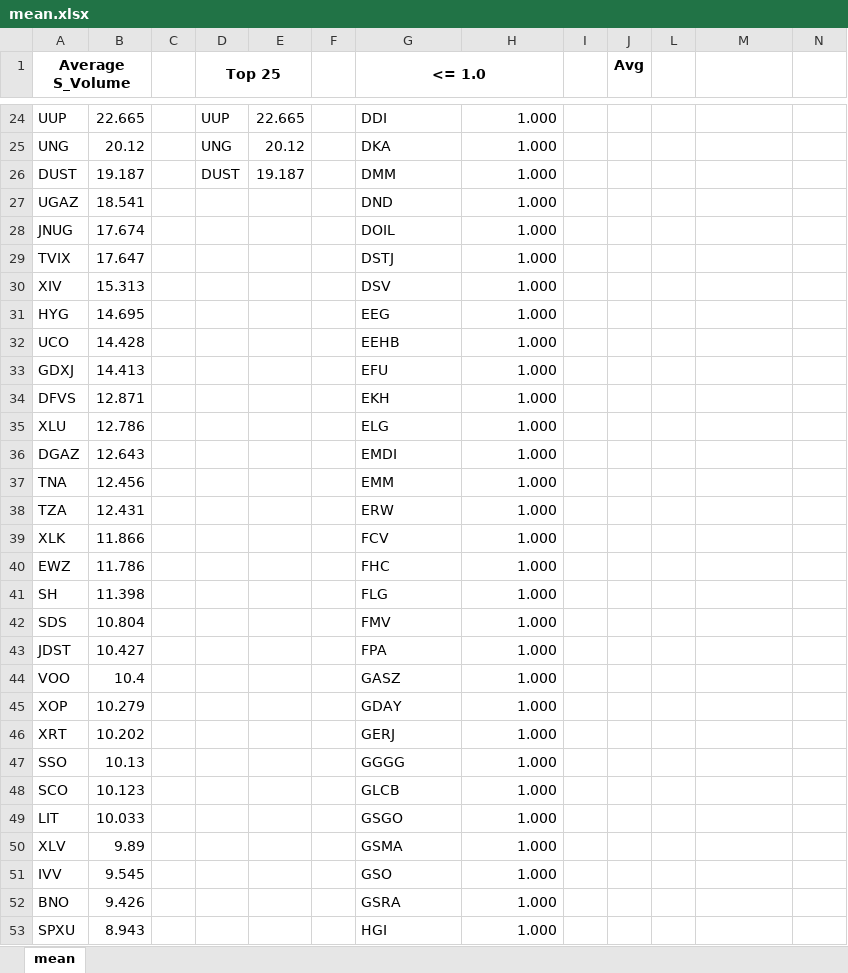
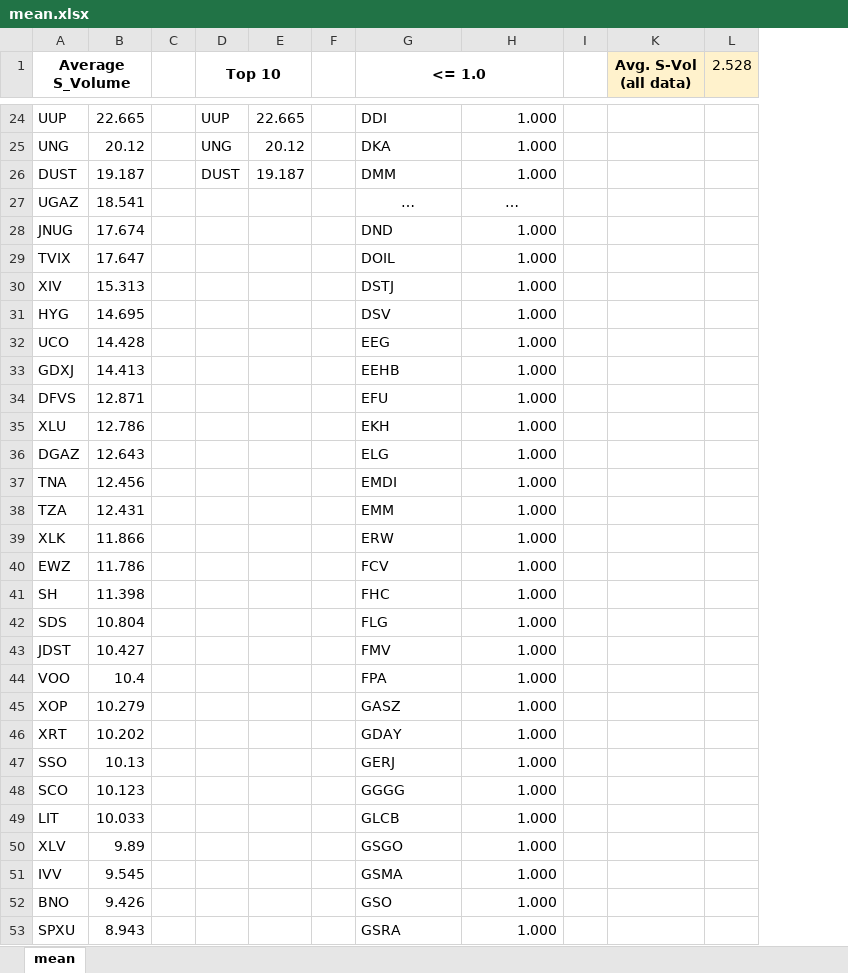
Before and after one commit to chicago-joe/Predicting-SPY-Returns-Using-Social-Market-Analytics, an Excel workbook: Source Code/mean.xlsx, sheet mean, drawn as a sheet; only a part is shown, gaps mark what is left out; values as stored, in another font and other column widths than the file's, no borders; removed rows and columns are numbered as before the commit, all else as after; the diff covers the shown part only; the diff names each change by its address in the sheet, - before the commit and + after, or states it on an @@ line.

Commit message:
- created charts for s-volume over time

```diff
--- a/Source Code/mean.xlsx (sheet mean)
+++ b/Source Code/mean.xlsx (sheet mean)
@@ column J (Avg) hidden, empty @@
-column L, empty
-D1: Top 25
+D1: Top 10
-K1: (empty)
+K1: Avg. S-Vol (all data)
-K1:L1 fill: none
+K1:L1 fill: #FFF2CC
-L1: (empty)
+L1: 2.528
-G27 (<= 1.0): DND
+G27 (<= 1.0): …
-G27 alignment: left
+G27 alignment: center
-H27: 1.000
+H27: …
-H27 alignment: right
+H27 alignment: center
-G28 (<= 1.0): DOIL
+G28 (<= 1.0): DND
-G29 (<= 1.0): DSTJ
+G29 (<= 1.0): DOIL
-G30 (<= 1.0): DSV
+G30 (<= 1.0): DSTJ
-G31 (<= 1.0): EEG
+G31 (<= 1.0): DSV
-G32 (<= 1.0): EEHB
+G32 (<= 1.0): EEG
-G33 (<= 1.0): EFU
+G33 (<= 1.0): EEHB
-G34 (<= 1.0): EKH
+G34 (<= 1.0): EFU
-G35 (<= 1.0): ELG
+G35 (<= 1.0): EKH
-G36 (<= 1.0): EMDI
+G36 (<= 1.0): ELG
-G37 (<= 1.0): EMM
+G37 (<= 1.0): EMDI
-G38 (<= 1.0): ERW
+G38 (<= 1.0): EMM
-G39 (<= 1.0): FCV
+G39 (<= 1.0): ERW
-G40 (<= 1.0): FHC
+G40 (<= 1.0): FCV
-G41 (<= 1.0): FLG
+G41 (<= 1.0): FHC
-G42 (<= 1.0): FMV
+G42 (<= 1.0): FLG
-G43 (<= 1.0): FPA
+G43 (<= 1.0): FMV
-G44 (<= 1.0): GASZ
+G44 (<= 1.0): FPA
-G45 (<= 1.0): GDAY
+G45 (<= 1.0): GASZ
-G46 (<= 1.0): GERJ
+G46 (<= 1.0): GDAY
-G47 (<= 1.0): GGGG
+G47 (<= 1.0): GERJ
-G48 (<= 1.0): GLCB
+G48 (<= 1.0): GGGG
-G49 (<= 1.0): GSGO
+G49 (<= 1.0): GLCB
-G50 (<= 1.0): GSMA
+G50 (<= 1.0): GSGO
-G51 (<= 1.0): GSO
+G51 (<= 1.0): GSMA
-G52 (<= 1.0): GSRA
+G52 (<= 1.0): GSO
-G53 (<= 1.0): HGI
+G53 (<= 1.0): GSRA
```
Also changed, not shown: 146 edited cells and cell formats elsewhere in this sheet, 3 other files.
